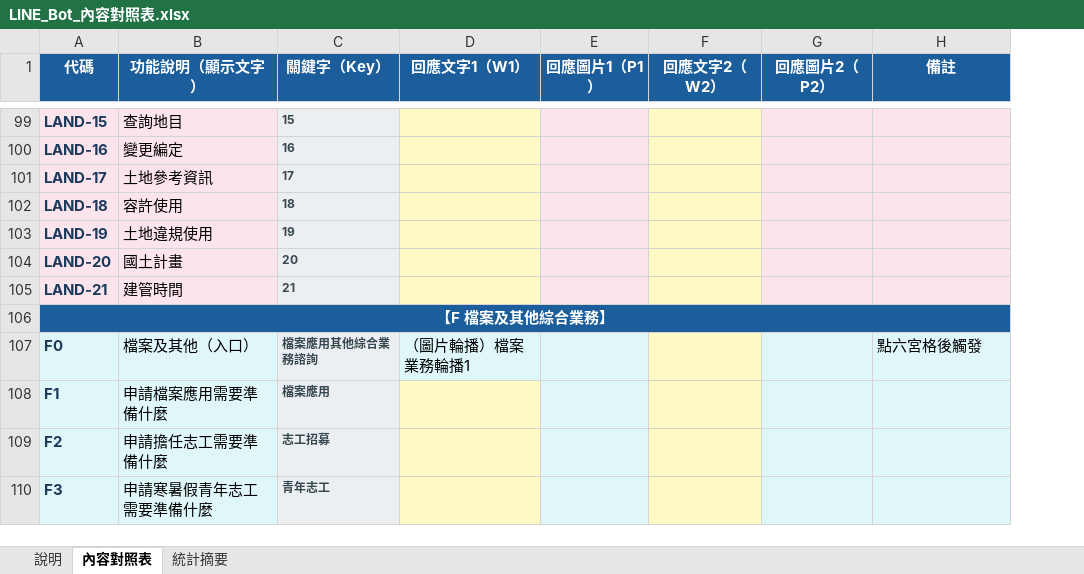
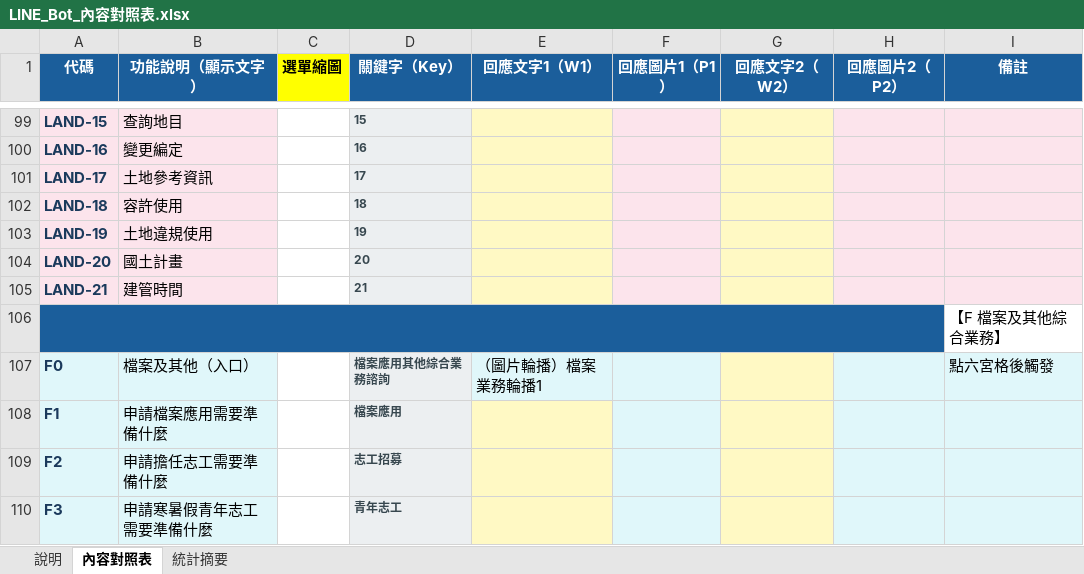
Before and after one commit to jb10011250/linebot-xhu, an Excel workbook: LINE_Bot_內容對照表.xlsx, sheet 內容對照表, drawn as a sheet; only a part is shown, gaps mark what is left out; values as stored, in another font and other column widths than the file's, no borders; removed rows and columns are numbered as before the commit, all else as after; the diff covers the shown part only; the diff names each change by its address in the sheet, - before the commit and + after, or states it on an @@ line.

```diff
--- a/LINE_Bot_內容對照表.xlsx (sheet 內容對照表)
+++ b/LINE_Bot_內容對照表.xlsx (sheet 內容對照表)
+column C (選單縮圖), empty
-row 106: 【F 檔案及其他綜合業務】
+row 106:  |  |  |  |  |  |  |  | 【F 檔案及其他綜合業務】
```
Also changed, not shown: 11 added rows and 11 removed rows elsewhere in this sheet, 8 other files.
